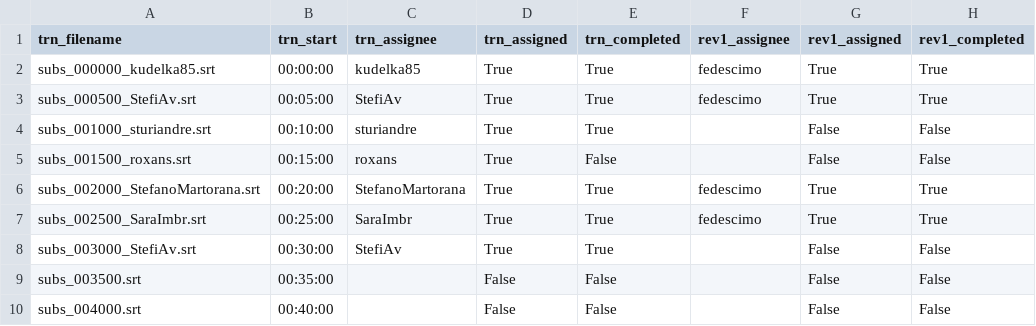
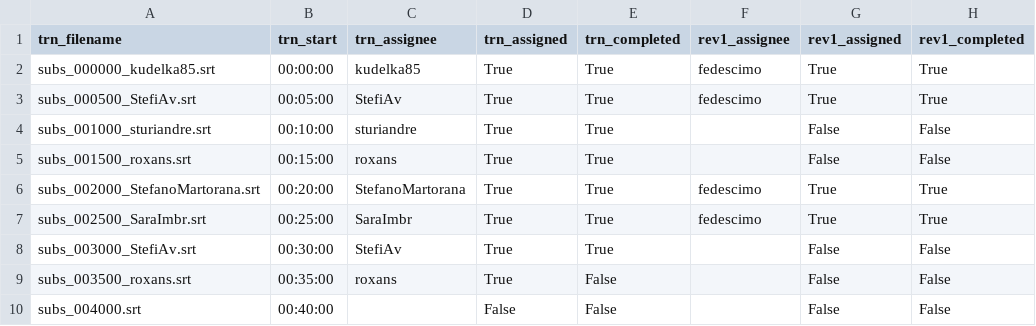
Before and after one commit to fedescimo/subs, a CSV file: subs/hnva25/zz_avanzamento.csv, drawn as a sheet; only a part is shown; the diff names each change by its address in the sheet, - before the commit and + after, or states it on an @@ line.

```diff
--- a/subs/hnva25/zz_avanzamento.csv
+++ b/subs/hnva25/zz_avanzamento.csv
-E5 (trn_completed): False
+E5 (trn_completed): True
-A9 (trn_filename): subs_003500.srt
+A9 (trn_filename): subs_003500_roxans.srt
-C9 (trn_assignee): (empty)
+C9 (trn_assignee): roxans
-D9 (trn_assigned): False
+D9 (trn_assigned): True
```
Also changed, not shown: 1 other file.
